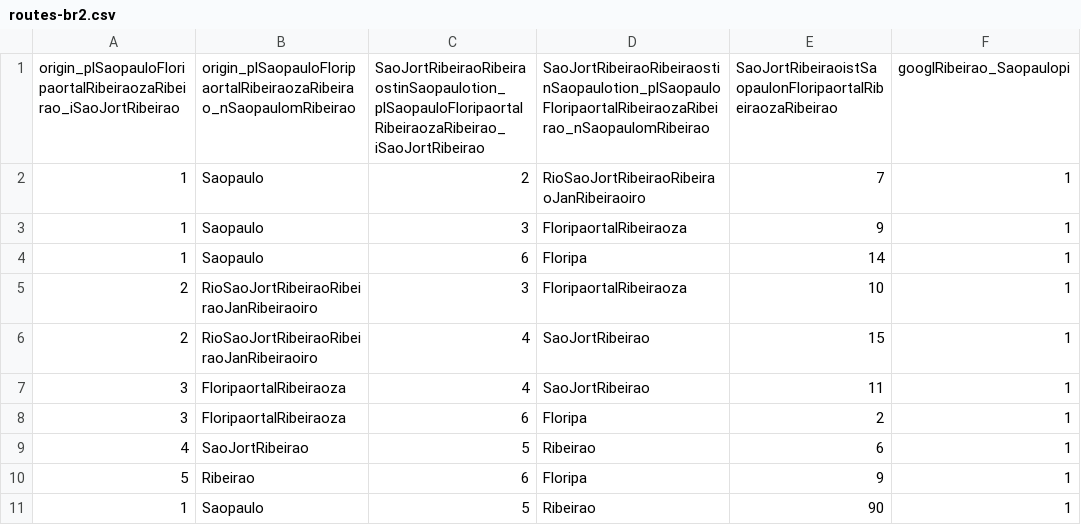
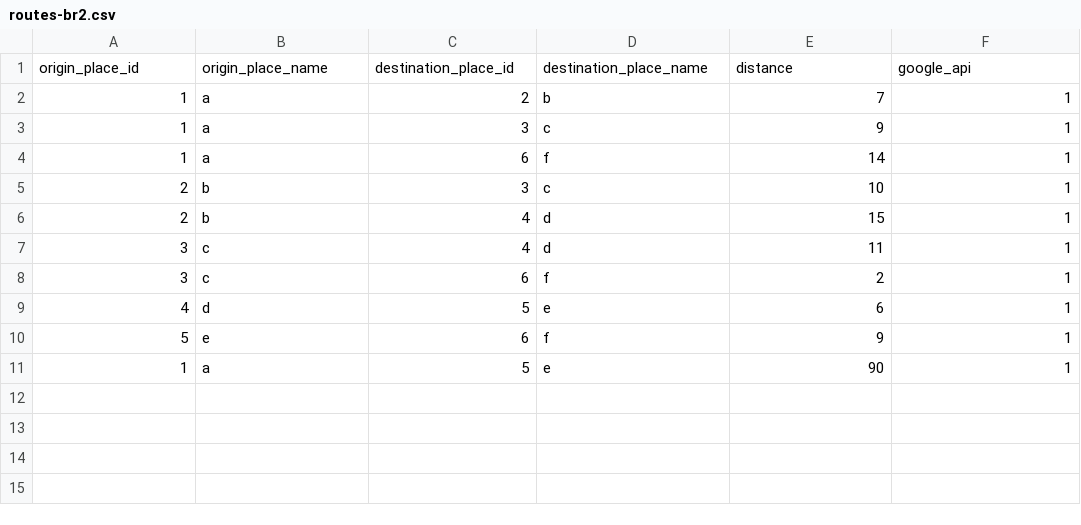
Before and after one commit to cesarioclickbus/routing, a CSV file: routes-br2.csv, drawn as a sheet.

Commit message:
route2

```diff
--- a/routes-br2.csv
+++ b/routes-br2.csv
@@ -1,11 +1,11 @@
-origin_plSaopauloFloripaortalRibeiraozaRibeirao_iSaoJortRibeirao,origin_plSaopauloFloripaortalRibeiraozaRibeirao_nSaopaulomRibeirao,SaoJortRibeiraoRibeiraostinSaopaulotion_plSaopauloFloripaortalRibeiraozaRibeirao_iSaoJortRibeirao,SaoJortRibeiraoRibeiraostinSaopaulotion_plSaopauloFloripaortalRibeiraozaRibeirao_nSaopaulomRibeirao,SaoJortRibeiraoistSaopaulonFloripaortalRibeiraozaRibeirao,googlRibeirao_Saopaulopi
-1,"Saopaulo",2,"RioSaoJortRibeiraoRibeiraoJanRibeiraoiro",7,1
-1,"Saopaulo",3,"FloripaortalRibeiraoza",9,1
-1,"Saopaulo",6,"Floripa",14,1
-2,"RioSaoJortRibeiraoRibeiraoJanRibeiraoiro",3,"FloripaortalRibeiraoza",10,1
-2,"RioSaoJortRibeiraoRibeiraoJanRibeiraoiro",4,"SaoJortRibeirao",15,1
-3,"FloripaortalRibeiraoza",4,"SaoJortRibeirao",11,1
-3,"FloripaortalRibeiraoza",6,"Floripa",2,1
-4,"SaoJortRibeirao",5,"Ribeirao",6,1
-5,"Ribeirao",6,"Floripa",9,1
-1,"Saopaulo",5,"Ribeirao",90,1
+origin_place_id,origin_place_name,destination_place_id,destination_place_name,distance,google_api
+1,"a",2,"b",7,1
+1,"a",3,"c",9,1
+1,"a",6,"f",14,1
+2,"b",3,"c",10,1
+2,"b",4,"d",15,1
+3,"c",4,"d",11,1
+3,"c",6,"f",2,1
+4,"d",5,"e",6,1
+5,"e",6,"f",9,1
+1,"a",5,"e",90,1
```
